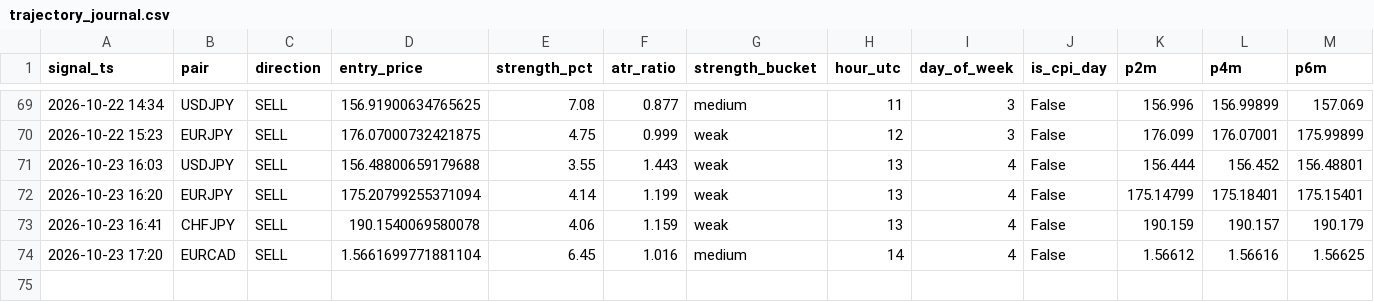
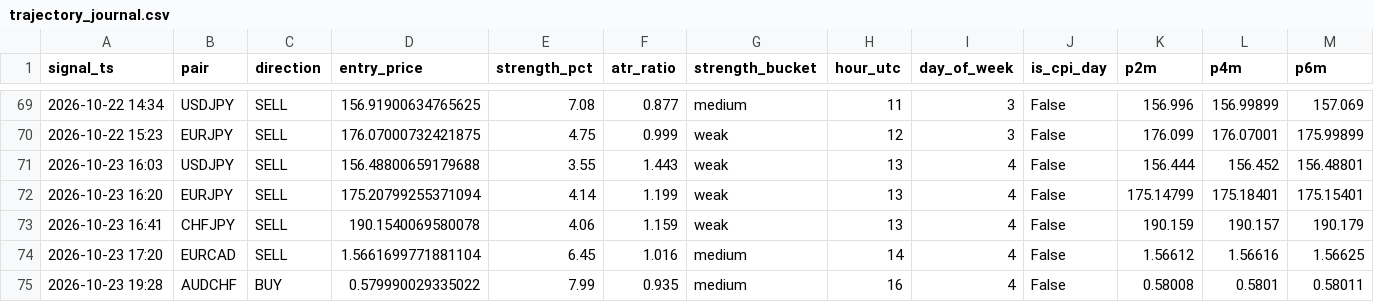
Before and after one commit to torium-art/forex-signal-bot, a CSV file: trajectory_journal.csv, drawn as a sheet; only a part is shown, gaps mark what is left out; rows hold the shown columns only; the diff names each change by its address in the sheet, - before the commit and + after, or states it on an @@ line.

```diff
--- a/trajectory_journal.csv
+++ b/trajectory_journal.csv
+row 75: 2026-10-23 19:28 | AUDCHF | BUY | 0.579990029335022 | 7.99 | 0.935 | medium | 16 | 4 | False | 0.58008 | 0.5801 | 0.58011
```
Also changed, not shown: outcomes_journal.csv, signals_journal.csv, 1 other file.
